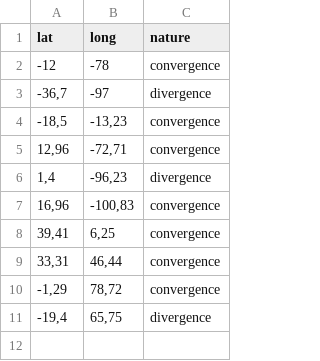
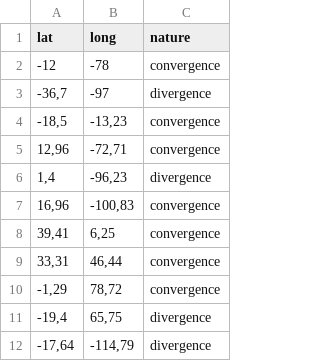
Before and after one commit to AgrocampusDS/visualisation-earthsquake, a CSV file: div_conv.csv, drawn as a sheet; the diff names each change by its address in the sheet, - before the commit and + after, or states it on an @@ line.

Commit message:
Update div_conv.csv

```diff
--- a/div_conv.csv
+++ b/div_conv.csv
+row 12: -17,64 | -114,79 | divergence
```
